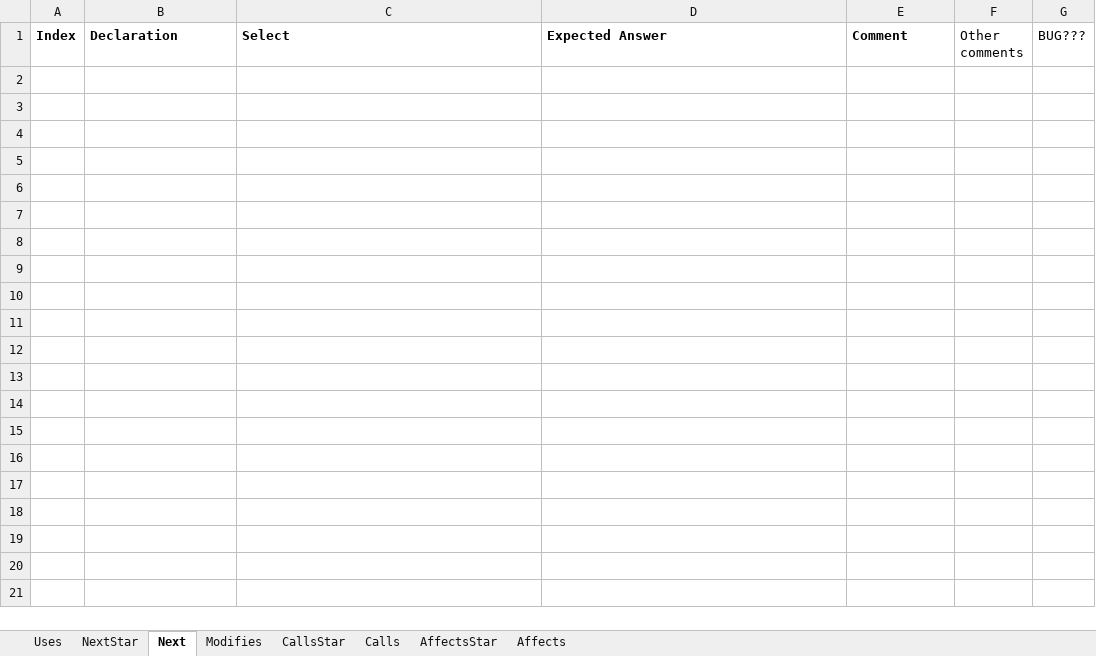
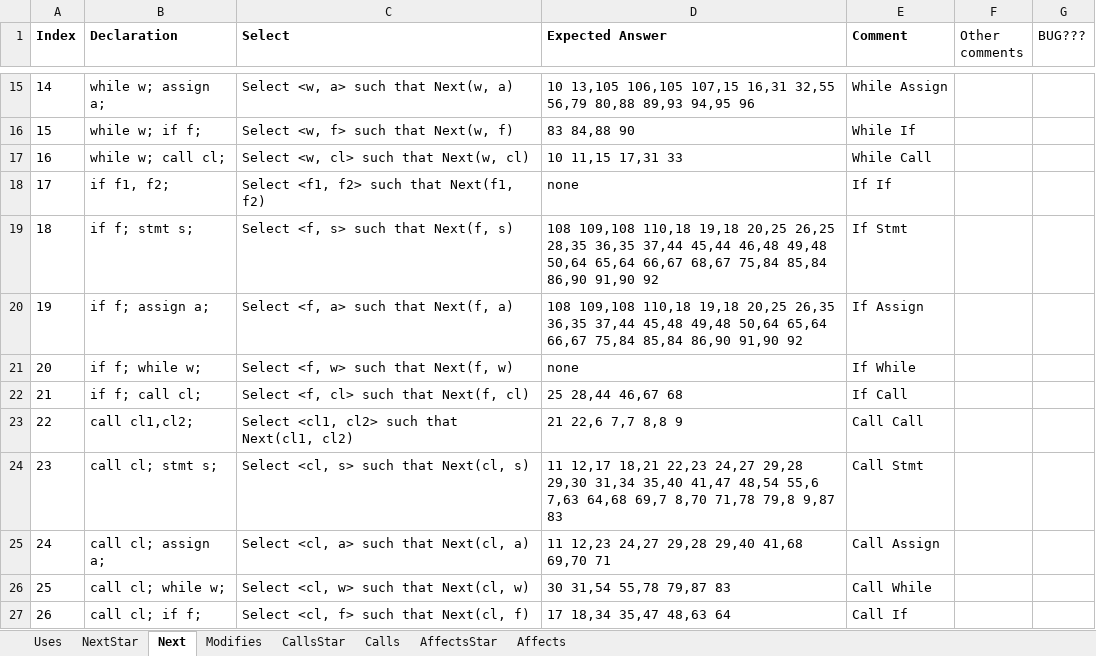
Before and after one commit to ChuaPingChan/SpaXI, an Excel workbook: AutomaticProjectTesting_Aug2015_VS2015/EmptyGeneralTesting/Release/Test9_InterProcedural/ExcelQuery.xlsx, sheet Next, drawn as a sheet; only a part is shown, gaps mark what is left out; values as stored, in another font and other column widths than the file's, no borders; conditional formats not drawn; the diff covers the shown part only; the diff names each change by its address in the sheet, - before the commit and + after, or states it on an @@ line.

Commit message:
Update Next tests for inte procedure

```diff
--- a/AutomaticProjectTesting_Aug2015_VS2015/EmptyGeneralTesting/Release/Test9_InterProcedural/ExcelQuery.xlsx (sheet Next)
+++ b/AutomaticProjectTesting_Aug2015_VS2015/EmptyGeneralTesting/Release/Test9_InterProcedural/ExcelQuery.xlsx (sheet Next)
+row 15: 14 | while w; assign a; | Select <w, a> such that Next(w, a) | 10 13,105 106,105 107,15 16,31 32,55 56,79 80,88 89,93 94,95 96 | While Assign
+row 16: 15 | while w; if f; | Select <w, f> such that Next(w, f) | 83 84,88 90 | While If
+row 17: 16 | while w; call cl; | Select <w, cl> such that Next(w, cl) | 10 11,15 17,31 33 | While Call
+row 18: 17 | if f1, f2; | Select <f1, f2> such that Next(f1, f2) | none | If If
+row 19: 18 | if f; stmt s; | Select <f, s> such that Next(f, s) | 108 109,108 110,18 19,18 20,25 26,25 28,35 36,35 37,44 45,44 46,48 49,48 50,64 65,64 66,67 68,67 75,84 85,84 86,90 91,90 92 | If Stmt
+row 20: 19 | if f; assign a; | Select <f, a> such that Next(f, a) | 108 109,108 110,18 19,18 20,25 26,35 36,35 37,44 45,48 49,48 50,64 65,64 66,67 75,84 85,84 86,90 91,90 92 | If Assign
+row 21: 20 | if f; while w; | Select <f, w> such that Next(f, w) | none | If While
+row 22: 21 | if f; call cl; | Select <f, cl> such that Next(f, cl) | 25 28,44 46,67 68 | If Call
+row 23: 22 | call cl1,cl2; | Select <cl1, cl2> such that Next(cl1, cl2) | 21 22,6 7,7 8,8 9 | Call Call
+row 24: 23 | call cl; stmt s; | Select <cl, s> such that Next(cl, s) | 11 12,17 18,21 22,23 24,27 29,28 29,30 31,34 35,40 41,47 48,54 55,6 7,63 64,68 69,7 8,70 71,78 79,8 9,87 83 | Call Stmt
+row 25: 24 | call cl; assign a; | Select <cl, a> such that Next(cl, a) | 11 12,23 24,27 29,28 29,40 41,68 69,70 71 | Call Assign
+row 26: 25 | call cl; while w; | Select <cl, w> such that Next(cl, w) | 30 31,54 55,78 79,87 83 | Call While
+row 27: 26 | call cl; if f; | Select <cl, f> such that Next(cl, f) | 17 18,34 35,47 48,63 64 | Call If
```
Also changed, not shown: 13 added rows elsewhere in this sheet, 1 other file.
